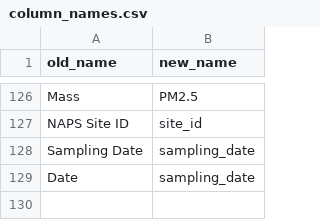
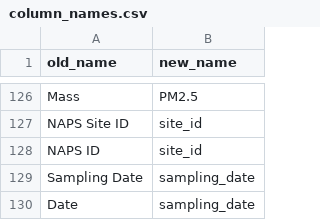
Before and after one commit to ytorigata/napsanalyser, a CSV file: data/config/column_names.csv, drawn as a sheet; only a part is shown, gaps mark what is left out.

Commit message:
Added a set of column names for conversion

```diff
--- a/data/config/column_names.csv
+++ b/data/config/column_names.csv
@@ -127,2 +127,3 @@ Mass,PM2.5
 NAPS Site ID,site_id
+NAPS ID,site_id
 Sampling Date,sampling_date
```
